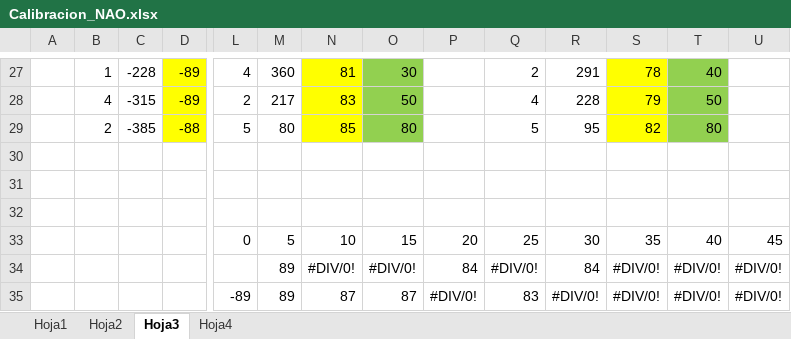
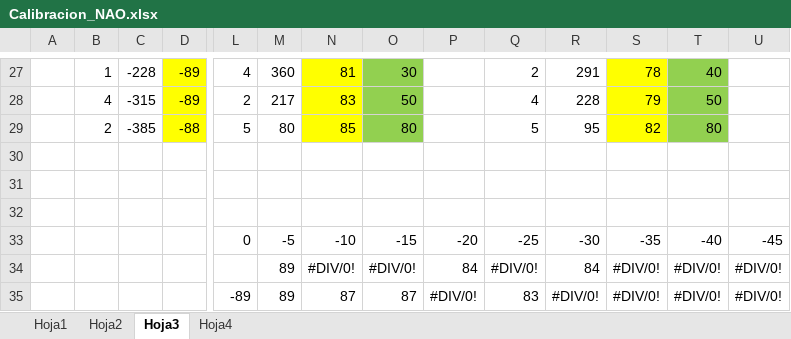
Before and after one commit to LevidRodriguez/Software_Tesis, an Excel workbook: Calibracion_NAO.xlsx, sheet Hoja3, drawn as a sheet; only a part is shown, gaps mark what is left out; values as stored, in another font and other column widths than the file's, no borders; removed rows and columns are numbered as before the commit, all else as after; rows hold the shown columns only; the diff names each change by its address in the sheet, - before the commit and + after, or states it on an @@ line.

```diff
--- a/Calibracion_NAO.xlsx (sheet Hoja3)
+++ b/Calibracion_NAO.xlsx (sheet Hoja3)
-row 33:  |  |  |  | 0 | 5 | 10 | 15 | 20 | 25 | 30 | 35 | 40 | 45
+row 33:  |  |  |  | 0 | -5 | -10 | -15 | -20 | -25 | -30 | -35 | -40 | -45
```
Also changed, not shown: sheet Hoja4, 26 other files.
